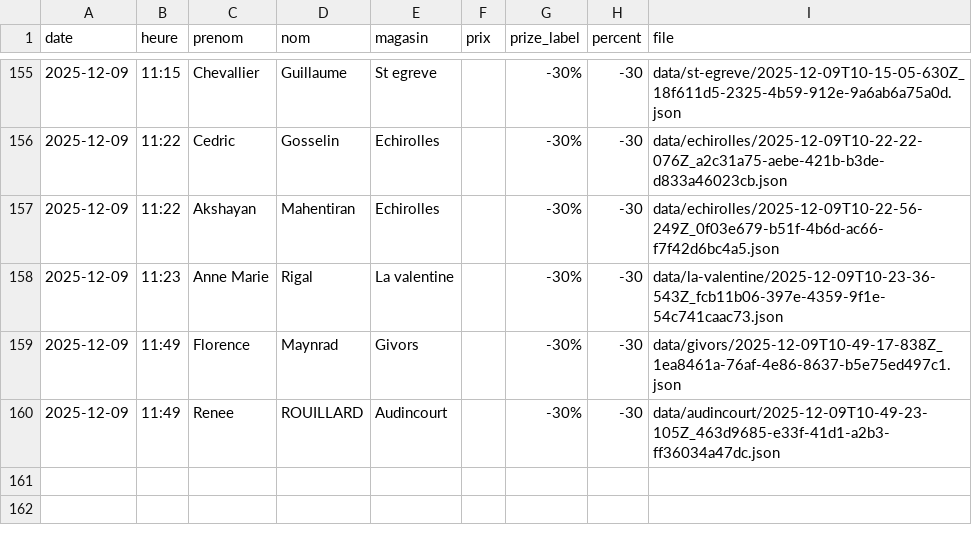
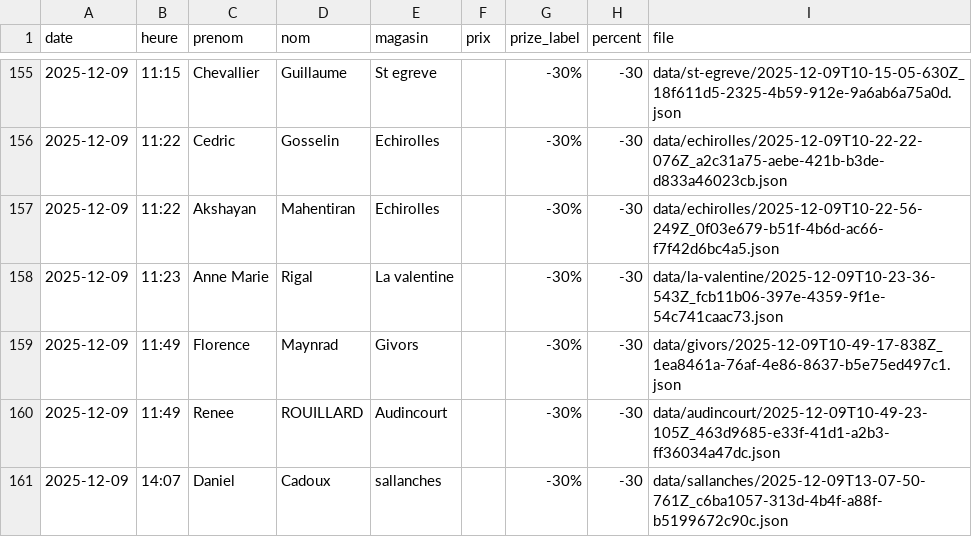
Before and after one commit to parmaktdm/Roue-de-Maliterie-2, a CSV file: data/submissions.csv, drawn as a sheet; only a part is shown, gaps mark what is left out; the diff names each change by its address in the sheet, - before the commit and + after, or states it on an @@ line.

Commit message:
Append data/submissions.csv

```diff
--- a/data/submissions.csv
+++ b/data/submissions.csv
+row 161: 2025-12-09 | 14:07 | Daniel | Cadoux | sallanches |  | -30% | -30 | data/sallanches/2025-12-09T13-07-50-761Z_c6ba1057-313d-4b4f-a88f-b5199672c90c.json
```
